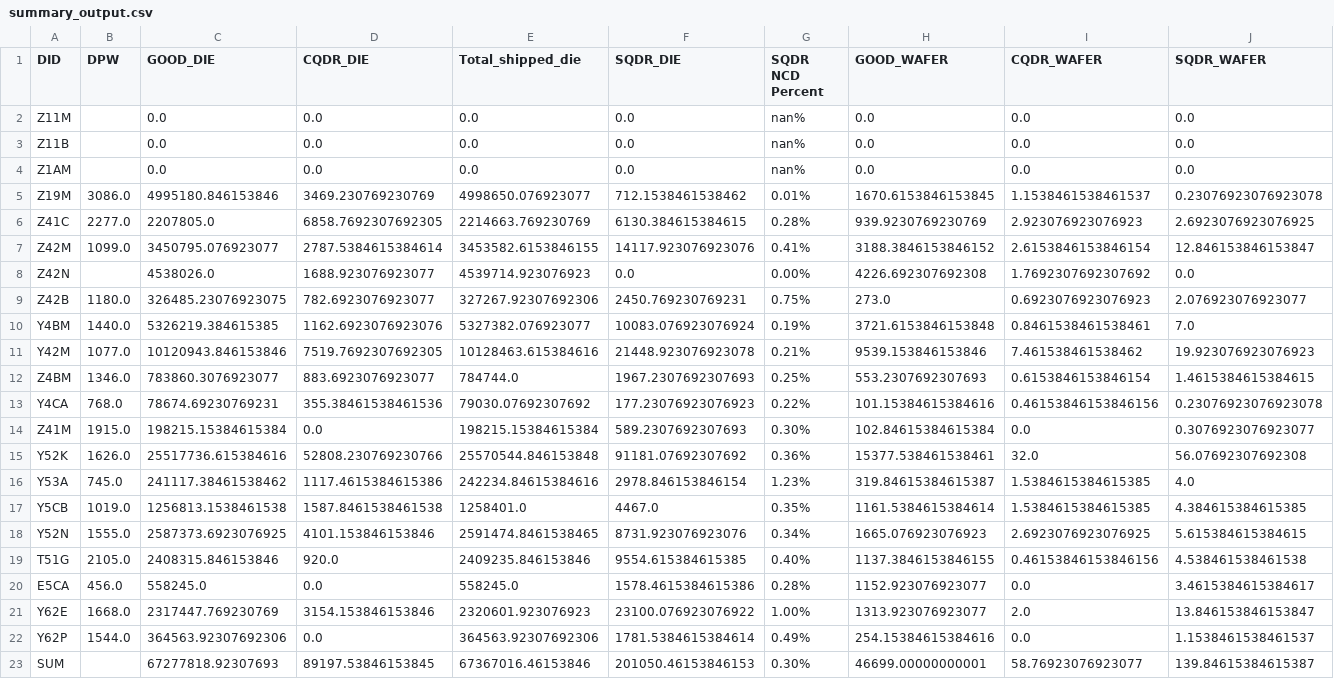
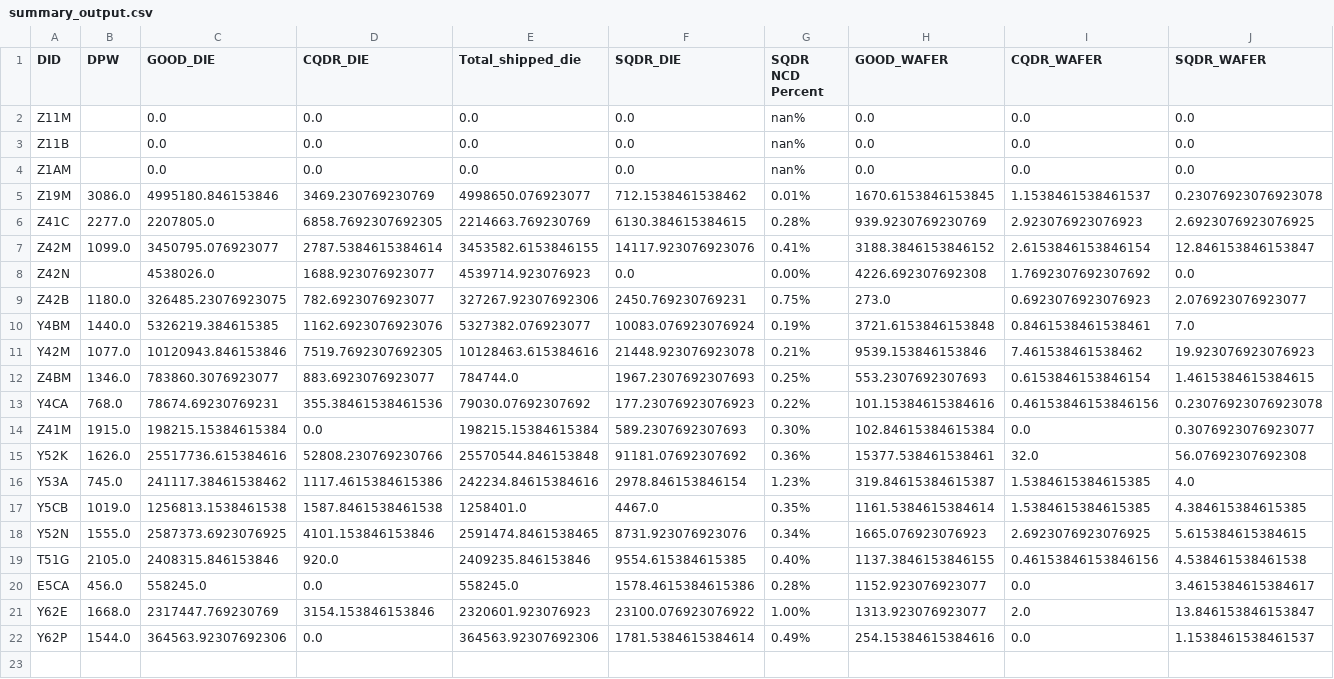
Before and after one commit to qiao-yu100/streamlit-app, a CSV file: summary_output.csv, drawn as a sheet; only a part is shown; rows hold the shown columns only; the diff names each change by its address in the sheet, - before the commit and + after, or states it on an @@ line.

Commit message:
Add files via upload

```diff
--- a/summary_output.csv
+++ b/summary_output.csv
-row 23: SUM |  | 67277818.92307693 | 89197.53846153845 | 67367016.46153846 | 201050.46153846153 | 0.30% | 46699.00000000001 | 58.76923076923077 | 139.84615384615387
```
